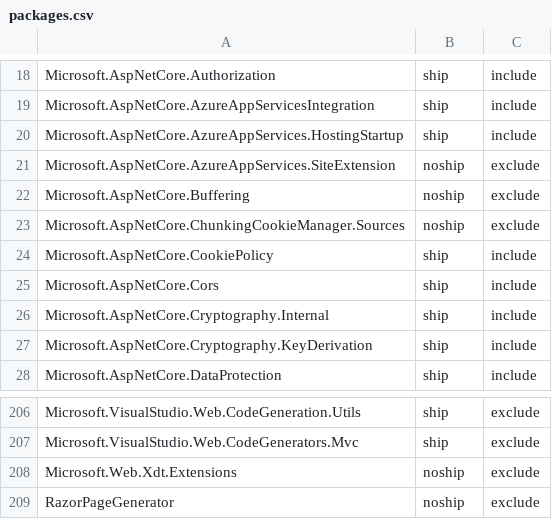
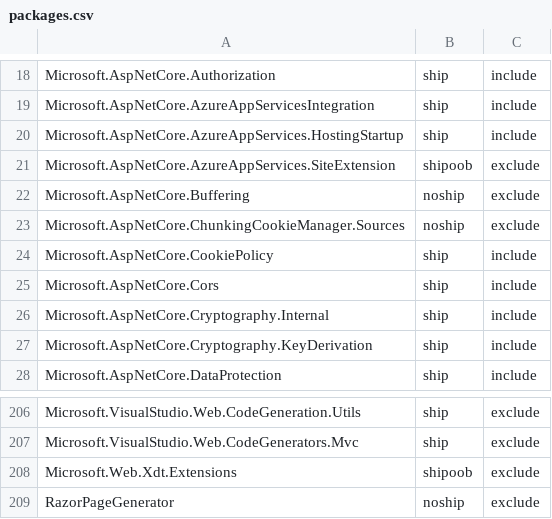
Before and after one commit to aspnet/Coherence, a CSV file: packages/packages.csv, drawn as a sheet; only a part is shown, gaps mark what is left out.

Commit message:
Create a new shipoob category for packages that ship separate from the main train

```diff
--- a/packages/packages.csv
+++ b/packages/packages.csv
@@ -20,3 +20,3 @@ Microsoft.AspNetCore.AzureAppServicesIntegration,ship,include
 Microsoft.AspNetCore.AzureAppServices.HostingStartup,ship,include
-Microsoft.AspNetCore.AzureAppServices.SiteExtension,noship,exclude
+Microsoft.AspNetCore.AzureAppServices.SiteExtension,shipoob,exclude
 Microsoft.AspNetCore.Buffering,noship,exclude
@@ -207,3 +207,3 @@ Microsoft.VisualStudio.Web.CodeGeneration.Utils,ship,exclude
 Microsoft.VisualStudio.Web.CodeGenerators.Mvc,ship,exclude
-Microsoft.Web.Xdt.Extensions,noship,exclude
+Microsoft.Web.Xdt.Extensions,shipoob,exclude
 RazorPageGenerator,noship,exclude
```
Also changed, not shown: 2 other files.
